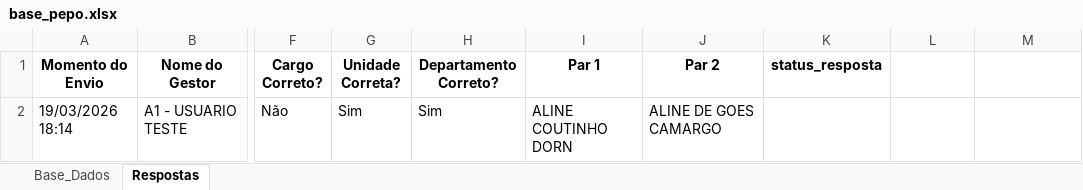
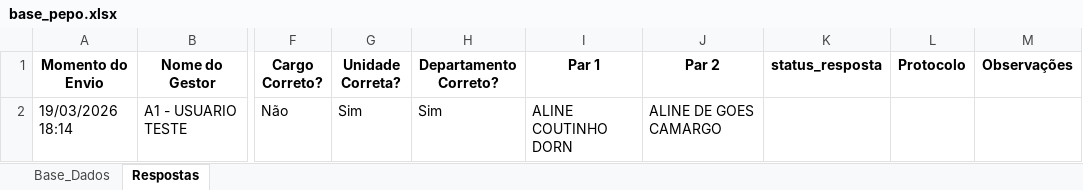
Before and after one commit to peopletodos02/pepo-validacao-2026, an Excel workbook: base_pepo.xlsx, sheet Respostas, drawn as a sheet; only a part is shown, gaps mark what is left out; values as stored, in another font and other column widths than the file's, no borders; table styles not drawn; the diff names each change by its address in the sheet, - before the commit and + after, or states it on an @@ line.

Commit message:
Add files via upload

```diff
--- a/base_pepo.xlsx (sheet Respostas)
+++ b/base_pepo.xlsx (sheet Respostas)
-L1: (empty)
+L1: Protocolo
-M1: (empty)
+M1: Observações
```
Also changed, not shown: sheet Base_Dados.
